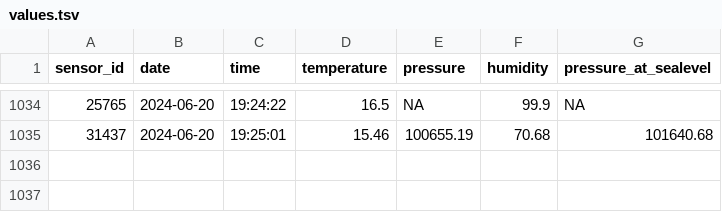
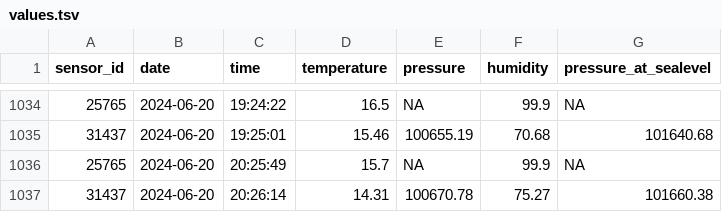
Before and after one commit to blomfelt/temperature, a TSV file: data/values.tsv, drawn as a sheet; only a part is shown, gaps mark what is left out; the diff names each change by its address in the sheet, - before the commit and + after, or states it on an @@ line.

Commit message:
New temperature

```diff
--- a/data/values.tsv
+++ b/data/values.tsv
+row 1036: 25765 | 2024-06-20 | 20:25:49 | 15.7 | NA | 99.9 | NA
+row 1037: 31437 | 2024-06-20 | 20:26:14 | 14.31 | 100670.78 | 75.27 | 101660.38
```
Also changed, not shown: 3 other files.
